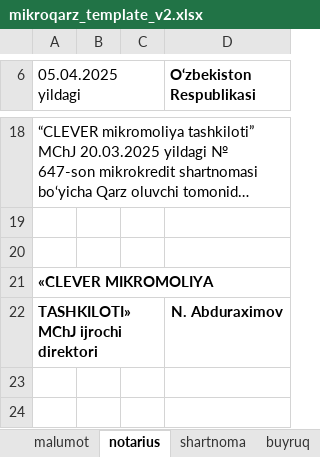
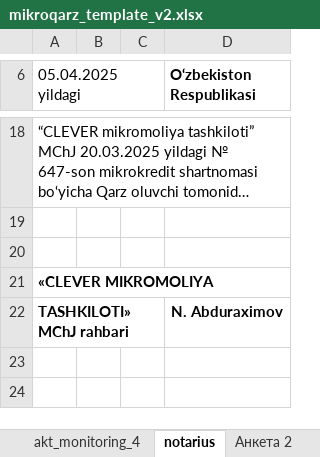
Before and after one commit to khurshid28/payup, an Excel workbook: media/mikroqarz_template_v2.xlsx, sheet notarius, drawn as a sheet; only a part is shown, gaps mark what is left out; long unchanged cells end in …; values as stored, in another font and other column widths than the file's, no borders; charts and pictures not drawn; the diff names each change by its address in the sheet, - before the commit and + after, or states it on an @@ line.

```diff
--- a/media/mikroqarz_template_v2.xlsx (sheet notarius)
+++ b/media/mikroqarz_template_v2.xlsx (sheet notarius)
-A22 (05.04.2025 yildagi): TASHKILOTI» MChJ ijrochi direktori
+A22 (05.04.2025 yildagi): TASHKILOTI» MChJ rahbari
```
Also changed, not shown: other sheet tabs, 1 other file.
